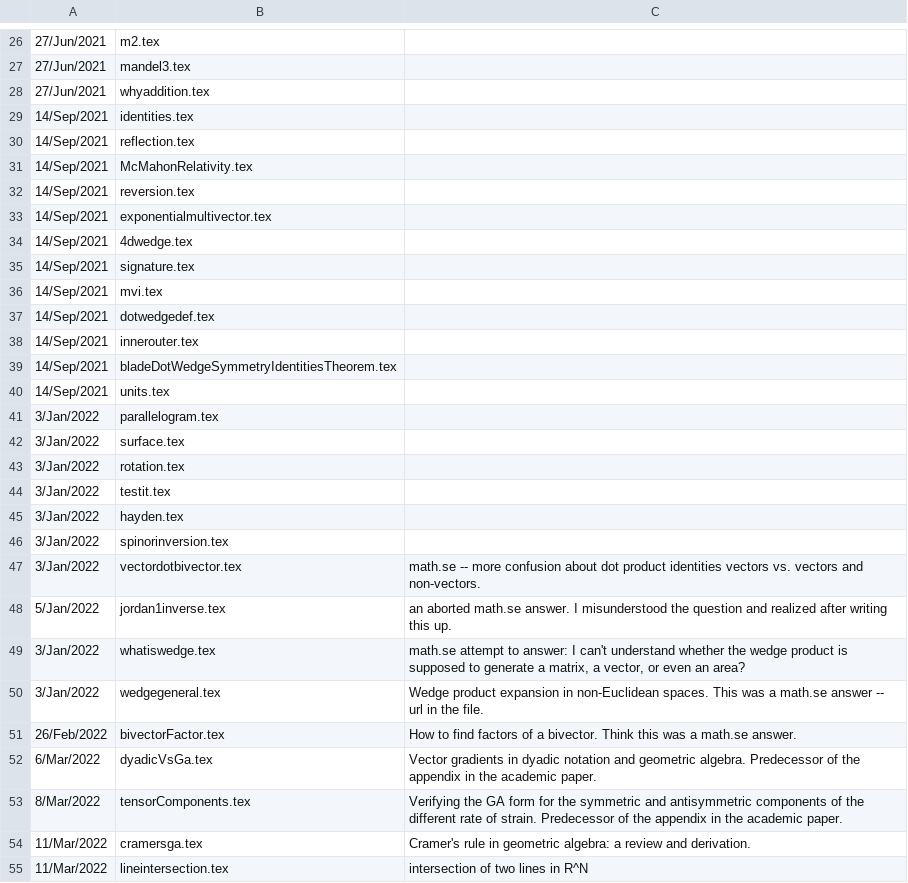
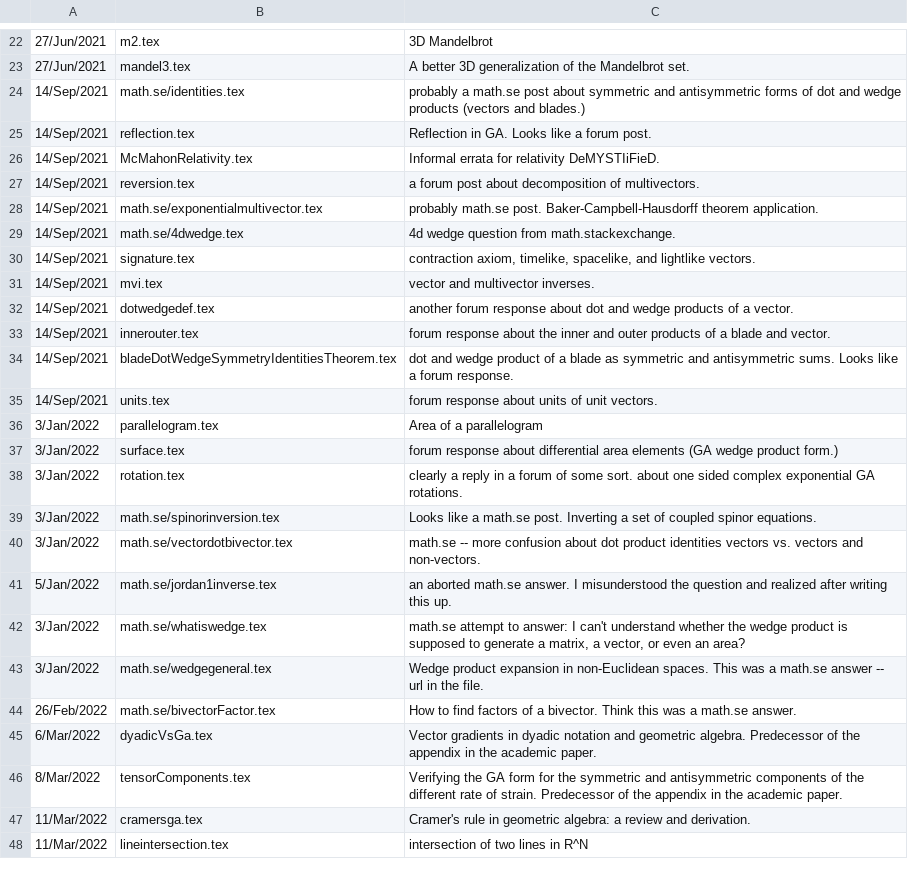
Before and after one commit to peeterjoot/blogit, a CSV file: what.csv, drawn as a sheet; only a part is shown, gaps mark what is left out; the diff covers the shown part only.

Commit message:
renamed:    coordinates1.tex -> .junk/coordinates1.tex 	renamed:    d4x.tex -> .junk/d4x.tex 	renamed:    lyapaper.tex -> .junk/lyapaper.tex 	renamed:    old.tex -> .junk/old.tex 	renamed:    vectorasarrow.tex -> .junk/vectorasarrow.tex 	renamed:    vectorspace.tex -> .junk/vectorspace.tex 	deleted:    boolean.tex 	deleted:    hayden.tex 	renamed:    associativity.tex -> math.se/associativity.tex 	renamed:    bivectorFactor.tex -> math.se/bivectorFactor.tex 	renamed:    crossQuestion.tex -> math.se/crossQuestion.tex 	renamed:    determinant.tex -> math.se/determinant.tex 	renamed:    directionalDerivatives.tex -> math.se/directionalDerivatives.tex 	renamed:    dotcircular.tex -> math.se/dotcircular.tex 	renamed:    dotsymmetric.tex -> math.se/dotsymmetric.tex 	renamed:    exponentialmultivector.tex -> math.se/exponentialmultivector.tex 	renamed:    formsvsga.tex -> math.se/formsvsga.tex 	renamed:    formsvsga_mathse.tex -> math.se/formsvsga_mathse.tex 	renamed:    gafpInertialTensorQ.tex -> math.se/gafpInertialTensorQ.tex 	renamed:    i4.tex -> math.se/i4.tex 	renamed:    identities.tex -> math.se/identities.tex 	renamed:    iinverse.tex -> math.se/iinverse.tex 	renamed:    imaginaryQ.tex -> math.se/imaginaryQ.tex 	renamed:    independent.tex -> math.se/independent.tex 	renamed:    inthepipe.tex -> math.se/inthepipe.tex 	renamed:    jordan1inverse.tex -> math.se/jordan1inverse.tex 	renamed:    multivectorDivergence.tex -> math.se/multivectorDivergence.tex 	renamed:    mvWedgeExample.tex -> math.se/mvWedgeExample.tex 	renamed:    pseudoPlusVector.tex -> math.se/pseudoPlusVector.tex 	renamed:    spinorinversion.tex -> math.se/spinorinversion.tex 	renamed:    symmetricMV.tex -> math.se/symmetricMV.tex 	renamed:    trivectorAntisymmetrization.tex -> math.se/trivectorAntisymmetrization.tex 	renamed:    vectordotbivector.tex -> math.se/vectordotbivector.tex 	renamed:    versor_inverse.tex -> math.se/versor_inverse.tex 	renamed:    wedge.tex -> math.se/wedge.tex 	renamed:    wedgegeneral.tex -> math.se/wedgegeneral.tex 	renamed:    whatiswedge.tex -> math.se/whatiswedge.tex 	deleted:    pepin.tex 	modified:   signature.tex 	deleted:    testit.tex 	modified:   twoForceStaticsProblem.tex 	deleted:    whyaddition.tex 	deleted:    xx.tex 	deleted:    yy.tex
	modified:   what.csv -- some description of everything.

```diff
--- a/what.csv
+++ b/what.csv
@@ -26,27 +22,24 @@
-27/Jun/2021;m2.tex;
-27/Jun/2021;mandel3.tex;
-27/Jun/2021;whyaddition.tex;
-14/Sep/2021;identities.tex;
-14/Sep/2021;reflection.tex;
-14/Sep/2021;McMahonRelativity.tex;
-14/Sep/2021;reversion.tex;
-14/Sep/2021;exponentialmultivector.tex;
-14/Sep/2021;4dwedge.tex;
-14/Sep/2021;signature.tex;
-14/Sep/2021;mvi.tex;
-14/Sep/2021;dotwedgedef.tex;
-14/Sep/2021;innerouter.tex;
-14/Sep/2021;bladeDotWedgeSymmetryIdentitiesTheorem.tex;
-14/Sep/2021;units.tex;
-3/Jan/2022;parallelogram.tex;
-3/Jan/2022;surface.tex;
-3/Jan/2022;rotation.tex;
-3/Jan/2022;testit.tex;
-3/Jan/2022;hayden.tex;
-3/Jan/2022;spinorinversion.tex;
-3/Jan/2022;vectordotbivector.tex;math.se -- more confusion about dot product identities vectors vs. vectors and non-vectors.
-5/Jan/2022;jordan1inverse.tex;an aborted math.se answer.  I misunderstood the question and realized after writing this up.
-3/Jan/2022;whatiswedge.tex;math.se attempt to answer: I can't understand whether the wedge product is supposed to generate a matrix, a vector, or even an area?
-3/Jan/2022;wedgegeneral.tex;Wedge product expansion in non-Euclidean spaces.  This was a math.se answer -- url in the file.
-26/Feb/2022;bivectorFactor.tex;How to find factors of a bivector.  Think this was a math.se answer.
+27/Jun/2021;m2.tex;3D Mandelbrot
+27/Jun/2021;mandel3.tex;A better 3D generalization of the Mandelbrot set.
+14/Sep/2021;math.se/identities.tex;probably a math.se post about symmetric and antisymmetric forms of dot and wedge products (vectors and blades.)
+14/Sep/2021;reflection.tex;Reflection in GA.  Looks like a forum post.
+14/Sep/2021;McMahonRelativity.tex;Informal errata for relativity DeMYSTIiFieD.
+14/Sep/2021;reversion.tex;a forum post about decomposition of multivectors.
+14/Sep/2021;math.se/exponentialmultivector.tex;probably math.se post.  Baker-Campbell-Hausdorff theorem application.
+14/Sep/2021;math.se/4dwedge.tex;4d wedge question from math.stackexchange.
+14/Sep/2021;signature.tex;contraction axiom, timelike, spacelike, and lightlike vectors.
+14/Sep/2021;mvi.tex;vector and multivector inverses.
+14/Sep/2021;dotwedgedef.tex;another forum response about dot and wedge products of a vector.
+14/Sep/2021;innerouter.tex;forum response about the inner and outer products of a blade and vector.
+14/Sep/2021;bladeDotWedgeSymmetryIdentitiesTheorem.tex;dot and wedge product of a blade as symmetric and antisymmetric sums.  Looks like a forum response.
+14/Sep/2021;units.tex;forum response about units of unit vectors.
+3/Jan/2022;parallelogram.tex;Area of a parallelogram
+3/Jan/2022;surface.tex;forum response about differential area elements (GA wedge product form.)
+3/Jan/2022;rotation.tex;clearly a reply in a forum of some sort. about one sided complex exponential GA rotations.
+3/Jan/2022;math.se/spinorinversion.tex;Looks like a math.se post.  Inverting a set of coupled spinor equations.
+3/Jan/2022;math.se/vectordotbivector.tex;math.se -- more confusion about dot product identities vectors vs. vectors and non-vectors.
+5/Jan/2022;math.se/jordan1inverse.tex;an aborted math.se answer.  I misunderstood the question and realized after writing this up.
+3/Jan/2022;math.se/whatiswedge.tex;math.se attempt to answer: I can't understand whether the wedge product is supposed to generate a matrix, a vector, or even an area?
+3/Jan/2022;math.se/wedgegeneral.tex;Wedge product expansion in non-Euclidean spaces.  This was a math.se answer -- url in the file.
+26/Feb/2022;math.se/bivectorFactor.tex;How to find factors of a bivector.  Think this was a math.se answer.
 6/Mar/2022;dyadicVsGa.tex;Vector gradients in dyadic notation and geometric algebra.  Predecessor of the appendix in the academic paper.
```
Also changed, not shown: 12 added rows, 16 removed rows and 31 edited cells elsewhere in this file, 44 other files.
